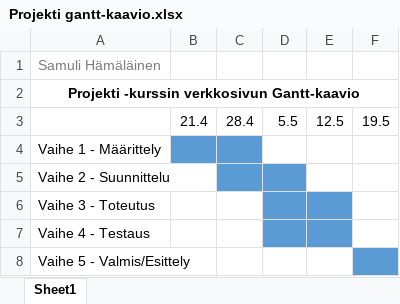
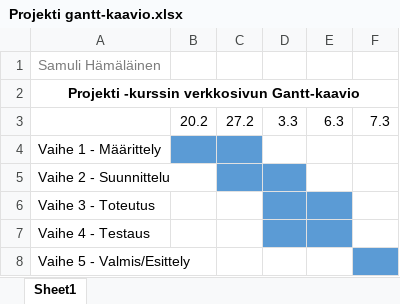
Before and after one commit to Shuamp/Projekti-verkkosivu, an Excel workbook: Projekti gantt-kaavio.xlsx, sheet Sheet1, drawn as a sheet; values as stored, in another font and other column widths than the file's, no borders; removed rows and columns are numbered as before the commit, all else as after; the diff names each change by its address in the sheet, - before the commit and + after, or states it on an @@ line.

Commit message:
Päivitetty Gantt excel-kaavio

```diff
--- a/Projekti gantt-kaavio.xlsx (sheet Sheet1)
+++ b/Projekti gantt-kaavio.xlsx (sheet Sheet1)
-row 3:  | 21.4 | 28.4 | 5.5 | 12.5 | 19.5
+row 3:  | 20.2 | 27.2 | 3.3 | 6.3 | 7.3
```
